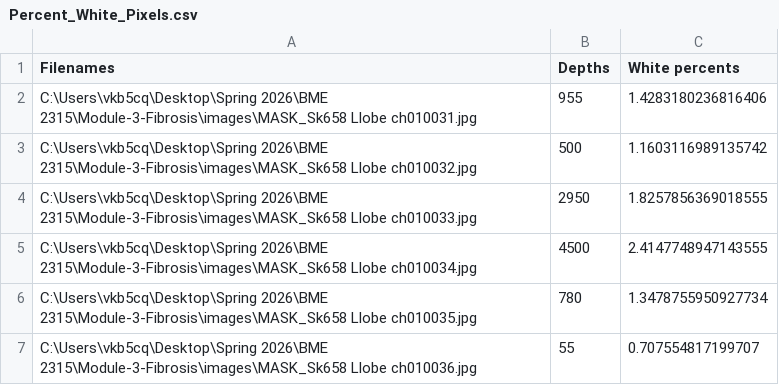
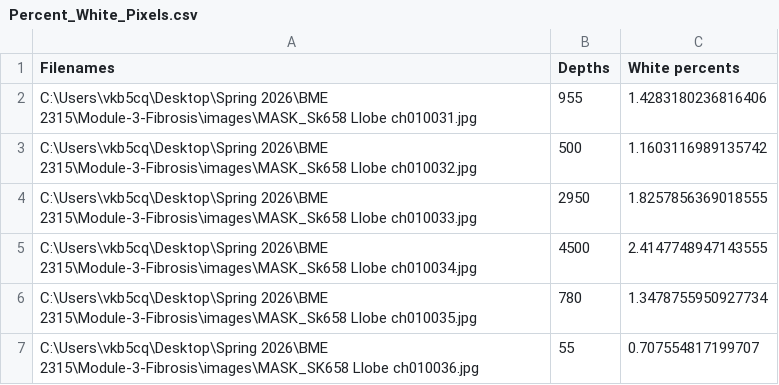
Before and after one commit to laurenmcelfresh/Module-3-Fibrosis, a CSV file: Percent_White_Pixels.csv, drawn as a sheet.

```diff
--- a/Percent_White_Pixels.csv
+++ b/Percent_White_Pixels.csv
@@ -6,2 +6,2 @@ C:\Users\vkb5cq\Desktop\Spring 2026\BME 2315\Module-3-Fibrosis\images\MASK_Sk658
 C:\Users\vkb5cq\Desktop\Spring 2026\BME 2315\Module-3-Fibrosis\images\MASK_Sk658 Llobe ch010035.jpg,780,1.3478755950927734
-C:\Users\vkb5cq\Desktop\Spring 2026\BME 2315\Module-3-Fibrosis\images\MASK_Sk658 Llobe ch010036.jpg,55,0.707554817199707
+C:\Users\vkb5cq\Desktop\Spring 2026\BME 2315\Module-3-Fibrosis\images\MASK_SK658 Llobe ch010036.jpg,55,0.707554817199707
```
Also changed, not shown: 2 other files.
